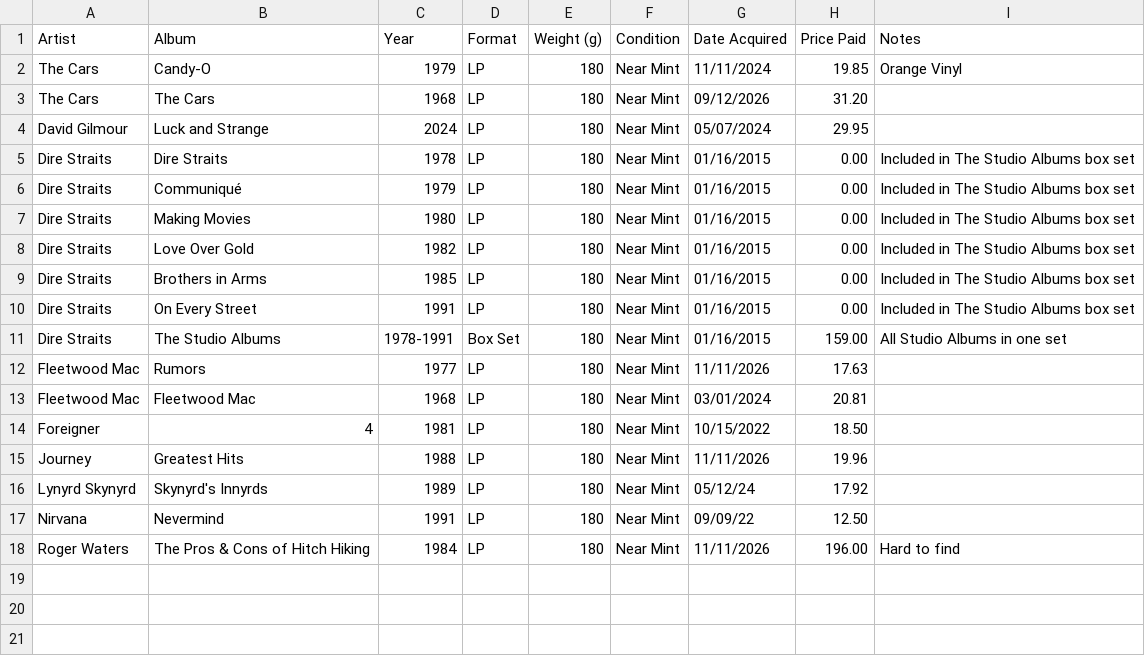
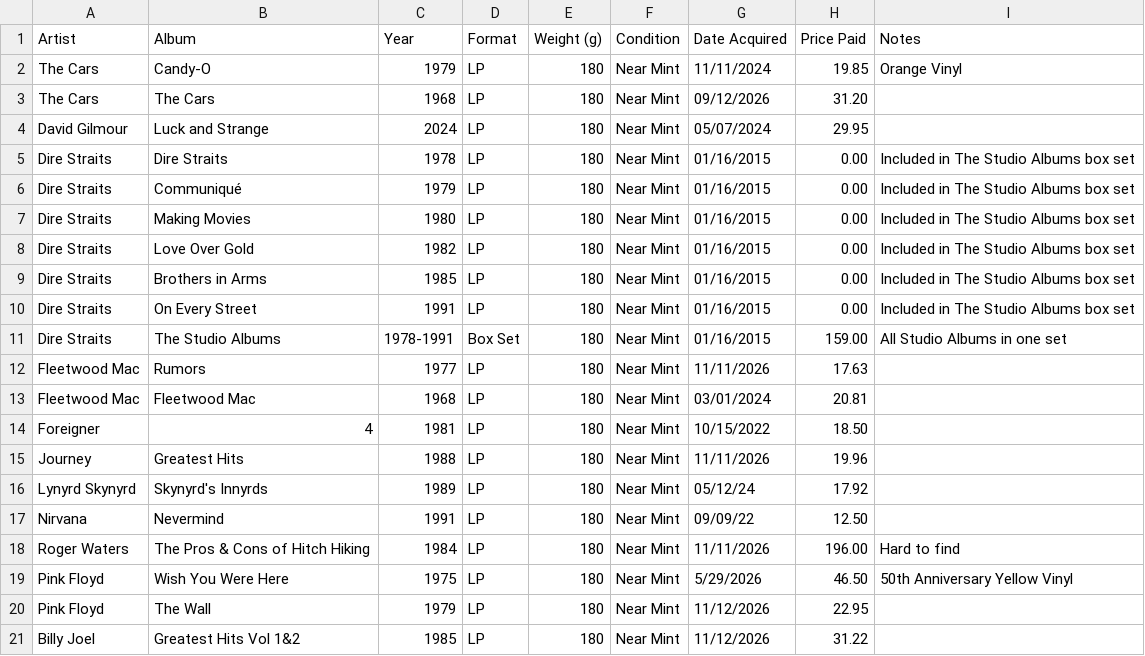
Before and after one commit to srv1054/vinyl, a CSV file: vinyl.csv, drawn as a sheet; the diff names each change by its address in the sheet, - before the commit and + after, or states it on an @@ line.

Commit message:
Add new entries for Pink Floyd and Billy Joel
Added new vinyl records by Pink Floyd and Billy Joel.

```diff
--- a/vinyl.csv
+++ b/vinyl.csv
+row 19: Pink Floyd | Wish You Were Here | 1975 | LP | 180 | Near Mint | 5/29/2026 | 46.50 | 50th Anniversary Yellow Vinyl
+row 20: Pink Floyd | The Wall | 1979 | LP | 180 | Near Mint | 11/12/2026 | 22.95
+row 21: Billy Joel | Greatest Hits Vol 1&2 | 1985 | LP | 180 | Near Mint | 11/12/2026 | 31.22
```
